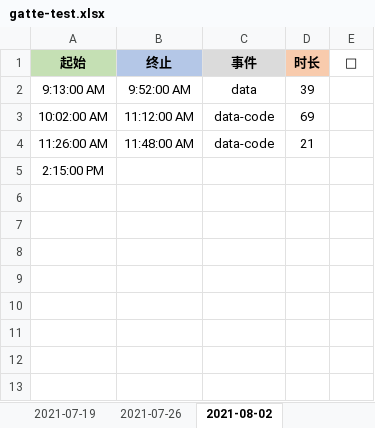
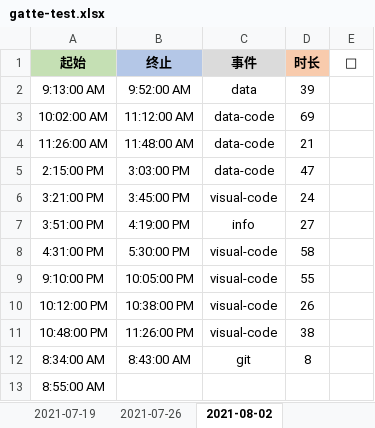
Before and after one commit to Joiner12/HouseMonitor, an Excel workbook: TimeVisual/data/gatte-test.xlsx, sheet 2021-08-02, drawn as a sheet; values as stored, in another font and other column widths than the file's, no borders; conditional formats not drawn; the diff names each change by its address in the sheet, - before the commit and + after, or states it on an @@ line.

Commit message:
visual pie&word cloud component

```diff
--- a/TimeVisual/data/gatte-test.xlsx (sheet 2021-08-02)
+++ b/TimeVisual/data/gatte-test.xlsx (sheet 2021-08-02)
-B5 (终止): (empty)
+B5 (终止): 3:03:00 PM
-C5 (事件): (empty)
+C5 (事件): data-code
-D5 (时长): (empty)
+D5 (时长): 47
+row 6: 3:21:00 PM | 3:45:00 PM | visual-code | 24
+row 7: 3:51:00 PM | 4:19:00 PM | info | 27
+row 8: 4:31:00 PM | 5:30:00 PM | visual-code | 58
+row 9: 9:10:00 PM | 10:05:00 PM | visual-code | 55
+row 10: 10:12:00 PM | 10:38:00 PM | visual-code | 26
+row 11: 10:48:00 PM | 11:26:00 PM | visual-code | 38
+row 12: 8:34:00 AM | 8:43:00 AM | git | 8
+row 13: 8:55:00 AM
```
Also changed, not shown: 8 other files.
